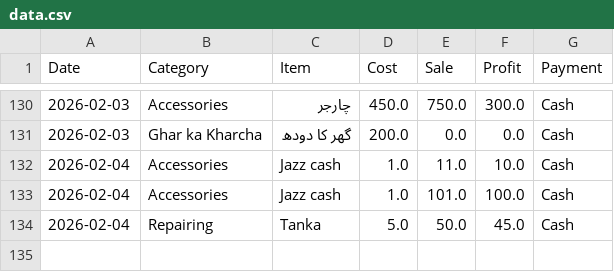
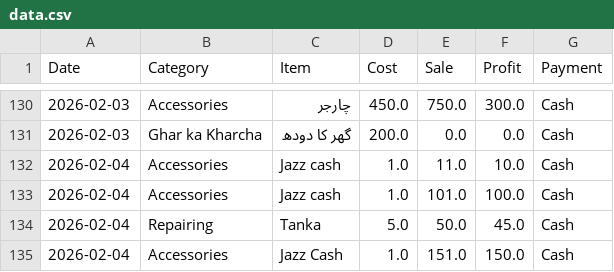
Before and after one commit to alihassankg2006-bit/ALI-MOBILE-COMMUNICATION-1, a CSV file: data.csv, drawn as a sheet; only a part is shown, gaps mark what is left out.

Commit message:
Added: Jazz Cash  (Accessories)

```diff
--- a/data.csv
+++ b/data.csv
@@ -134 +134,2 @@ Date,Category,Item,Cost,Sale,Profit,Payment
 2026-02-04,Repairing,Tanka,5.0,50.0,45.0,Cash
+2026-02-04,Accessories,Jazz Cash ,1.0,151.0,150.0,Cash
```
